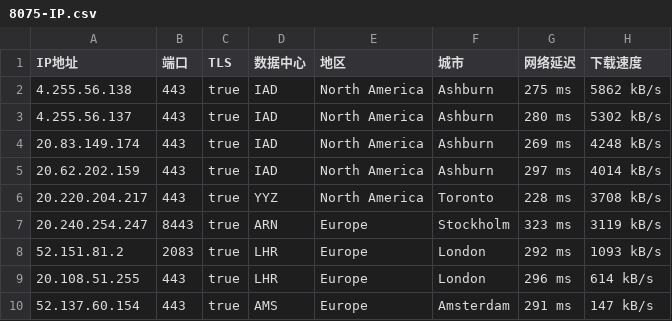
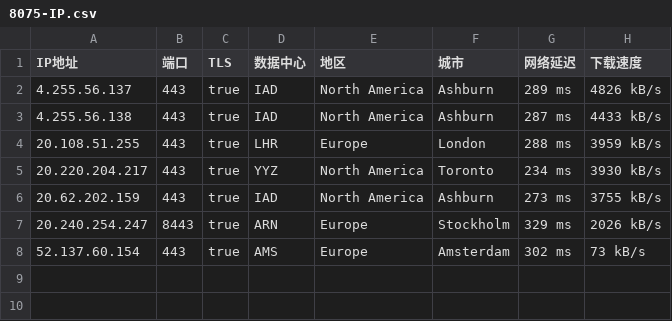
Before and after one commit to jyucoeng/cf-csv, a CSV file: csv/8075-IP.csv, drawn as a sheet.

```diff
--- a/csv/8075-IP.csv
+++ b/csv/8075-IP.csv
@@ -1,10 +1,8 @@
 IP地址,端口,TLS,数据中心,地区,城市,网络延迟,下载速度
-4.255.56.138,443,true,IAD,North America,Ashburn,275 ms,5862 kB/s
-4.255.56.137,443,true,IAD,North America,Ashburn,280 ms,5302 kB/s
-20.83.149.174,443,true,IAD,North America,Ashburn,269 ms,4248 kB/s
-20.62.202.159,443,true,IAD,North America,Ashburn,297 ms,4014 kB/s
-20.220.204.217,443,true,YYZ,North America,Toronto,228 ms,3708 kB/s
-20.240.254.247,8443,true,ARN,Europe,Stockholm,323 ms,3119 kB/s
-52.151.81.2,2083,true,LHR,Europe,London,292 ms,1093 kB/s
-20.108.51.255,443,true,LHR,Europe,London,296 ms,614 kB/s
-52.137.60.154,443,true,AMS,Europe,Amsterdam,291 ms,147 kB/s
+4.255.56.137,443,true,IAD,North America,Ashburn,289 ms,4826 kB/s
+4.255.56.138,443,true,IAD,North America,Ashburn,287 ms,4433 kB/s
+20.108.51.255,443,true,LHR,Europe,London,288 ms,3959 kB/s
+20.220.204.217,443,true,YYZ,North America,Toronto,234 ms,3930 kB/s
+20.62.202.159,443,true,IAD,North America,Ashburn,273 ms,3755 kB/s
+20.240.254.247,8443,true,ARN,Europe,Stockholm,329 ms,2026 kB/s
+52.137.60.154,443,true,AMS,Europe,Amsterdam,302 ms,73 kB/s
```
Also changed, not shown: csv/16509-IP.csv, csv/31898-IP.csv, 2 other files.
